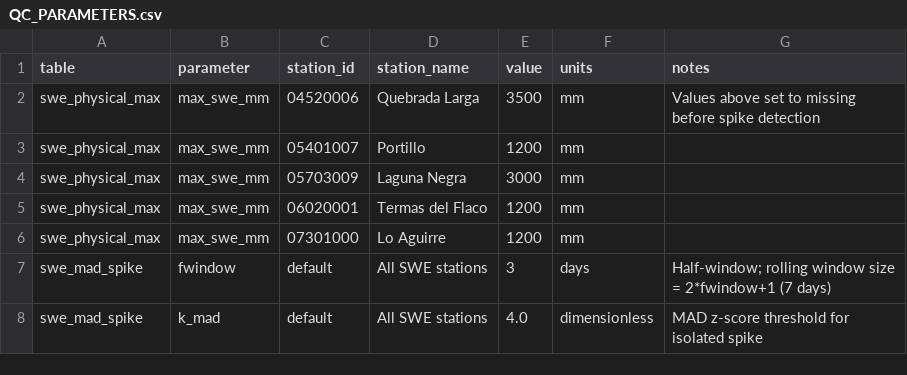
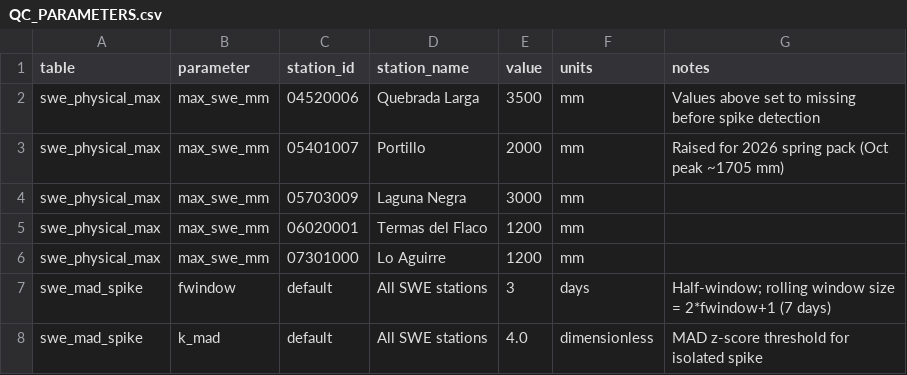
Before and after one commit to javiermedinamen-art/el-nino-2026-snow-qc, a CSV file: QC_PARAMETERS.csv, drawn as a sheet; only a part is shown.

```diff
--- a/QC_PARAMETERS.csv
+++ b/QC_PARAMETERS.csv
@@ -2,3 +2,3 @@ table,parameter,station_id,station_name,value,units,notes
 swe_physical_max,max_swe_mm,04520006,Quebrada Larga,3500,mm,Values above set to missing before spike detection
-swe_physical_max,max_swe_mm,05401007,Portillo,1200,mm,
+swe_physical_max,max_swe_mm,05401007,Portillo,2000,mm,Raised for 2026 spring pack (Oct peak ~1705 mm)
 swe_physical_max,max_swe_mm,05703009,Laguna Negra,3000,mm,
```
Also changed, not shown: 56 other files.
